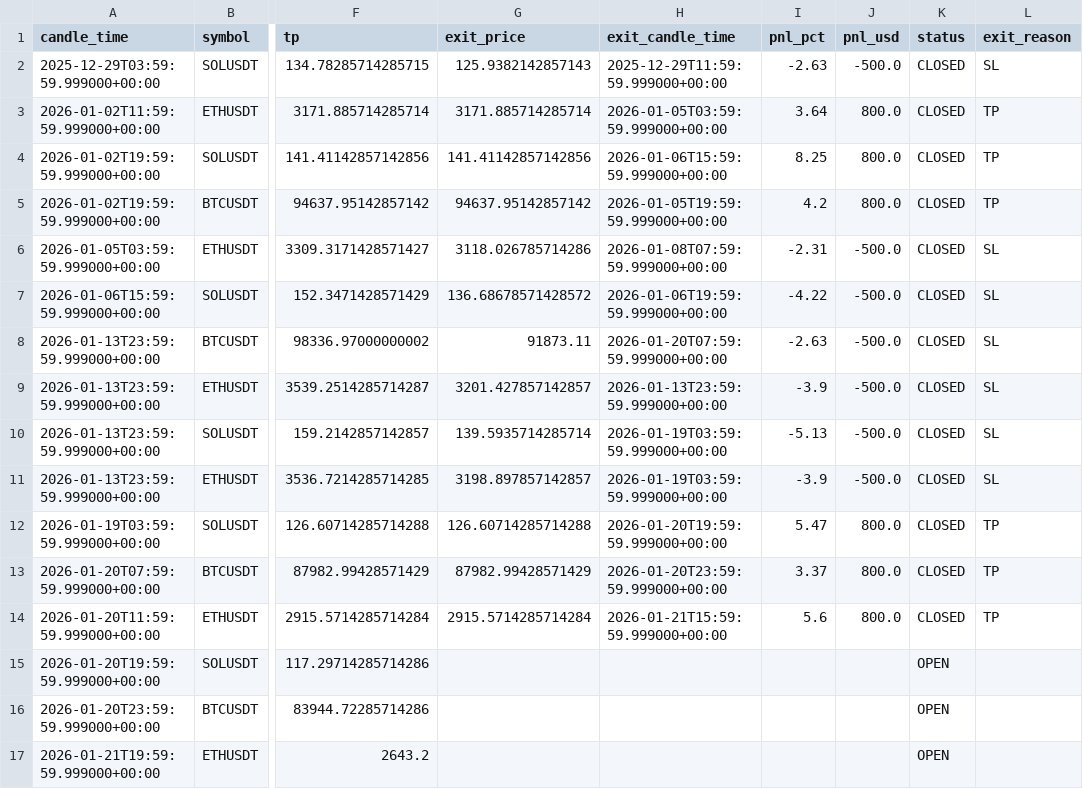
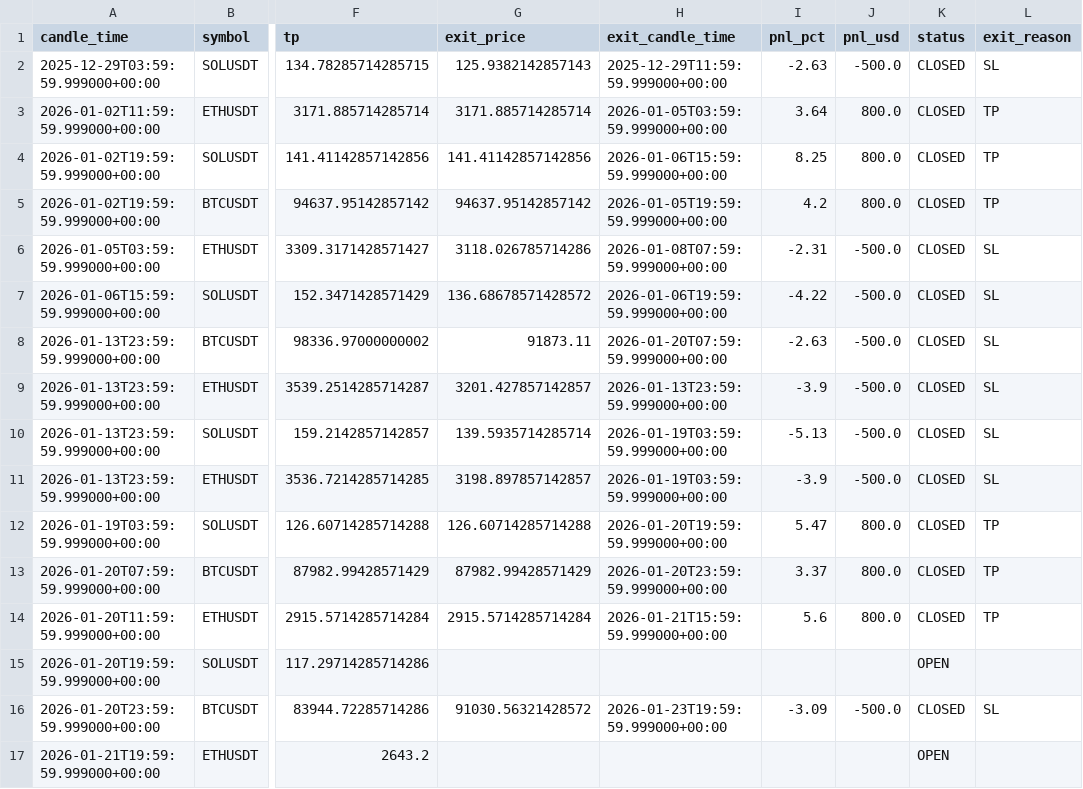
Before and after one commit to kushgbisen/cron-trader, a CSV file: logs/weekly_breakout/trades.csv, drawn as a sheet; only a part is shown, gaps mark what is left out; the diff names each change by its address in the sheet, - before the commit and + after, or states it on an @@ line.

```diff
--- a/logs/weekly_breakout/trades.csv
+++ b/logs/weekly_breakout/trades.csv
-G16 (exit_price): (empty)
+G16 (exit_price): 91030.56321428572
-H16 (exit_candle_time): (empty)
+H16 (exit_candle_time): 2026-01-23T19:59:59.999000+00:00
-I16 (pnl_pct): (empty)
+I16 (pnl_pct): -3.09
-J16 (pnl_usd): (empty)
+J16 (pnl_usd): -500.0
-K16 (status): OPEN
+K16 (status): CLOSED
-L16 (exit_reason): (empty)
+L16 (exit_reason): SL
```
Also changed, not shown: 7 other files.
